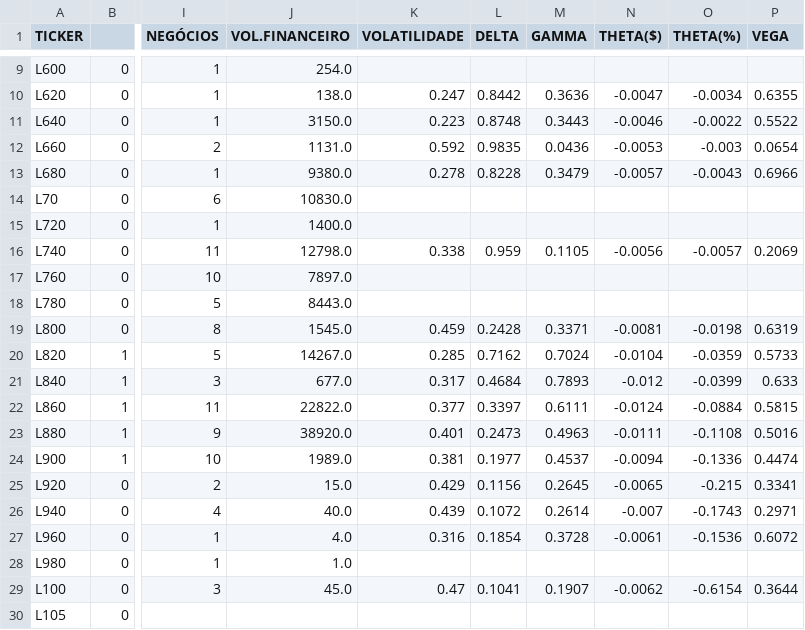
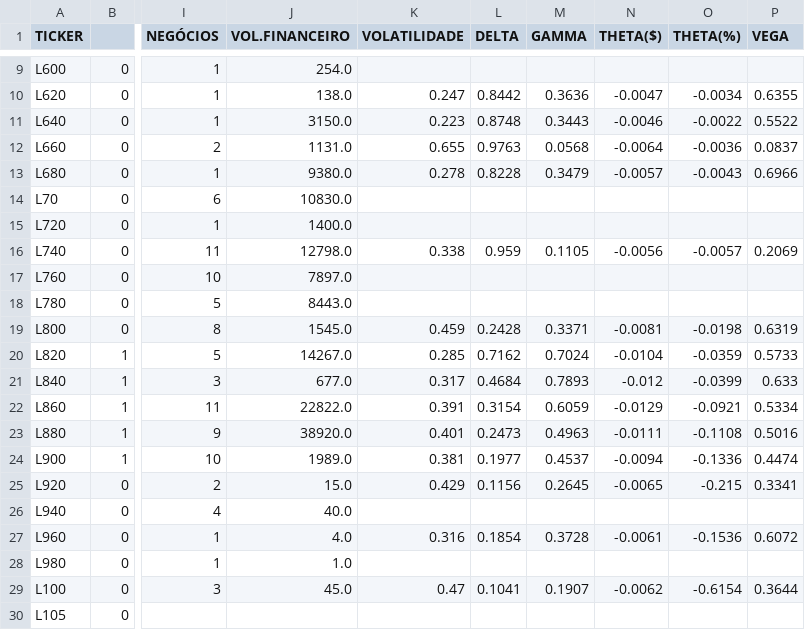
Before and after one commit to guiworldtv/Py_bovespa, a CSV file: src/data/CALL_for_CPLE6.csv, drawn as a sheet; only a part is shown, gaps mark what is left out; the diff names each change by its address in the sheet, - before the commit and + after, or states it on an @@ line.

```diff
--- a/src/data/CALL_for_CPLE6.csv
+++ b/src/data/CALL_for_CPLE6.csv
-K12 (VOLATILIDADE): 0.592
+K12 (VOLATILIDADE): 0.655
-L12 (DELTA): 0.9835
+L12 (DELTA): 0.9763
-M12 (GAMMA): 0.0436
+M12 (GAMMA): 0.0568
-N12 (THETA($)): -0.0053
+N12 (THETA($)): -0.0064
-O12 (THETA(%)): -0.003
+O12 (THETA(%)): -0.0036
-P12 (VEGA): 0.0654
+P12 (VEGA): 0.0837
-K22 (VOLATILIDADE): 0.377
+K22 (VOLATILIDADE): 0.391
-L22 (DELTA): 0.3397
+L22 (DELTA): 0.3154
-M22 (GAMMA): 0.6111
+M22 (GAMMA): 0.6059
-N22 (THETA($)): -0.0124
+N22 (THETA($)): -0.0129
-O22 (THETA(%)): -0.0884
+O22 (THETA(%)): -0.0921
-P22 (VEGA): 0.5815
+P22 (VEGA): 0.5334
-K26 (VOLATILIDADE): 0.439
+K26 (VOLATILIDADE): (empty)
-L26 (DELTA): 0.1072
+L26 (DELTA): (empty)
-M26 (GAMMA): 0.2614
+M26 (GAMMA): (empty)
-N26 (THETA($)): -0.007
+N26 (THETA($)): (empty)
-O26 (THETA(%)): -0.1743
+O26 (THETA(%)): (empty)
-P26 (VEGA): 0.2971
+P26 (VEGA): (empty)
```
Also changed, not shown: src/data/CALL_for_PETR4.csv, src/data/CALL_for_VALE3.csv, 32 other files.
